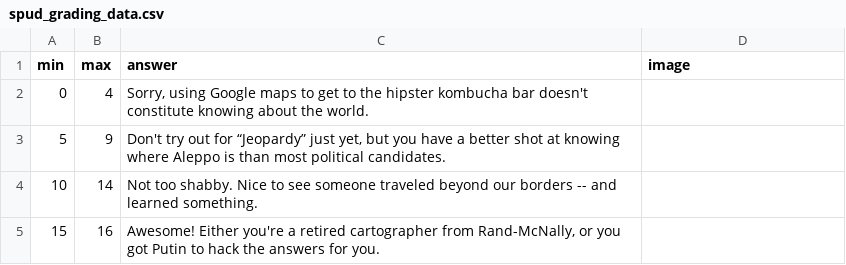
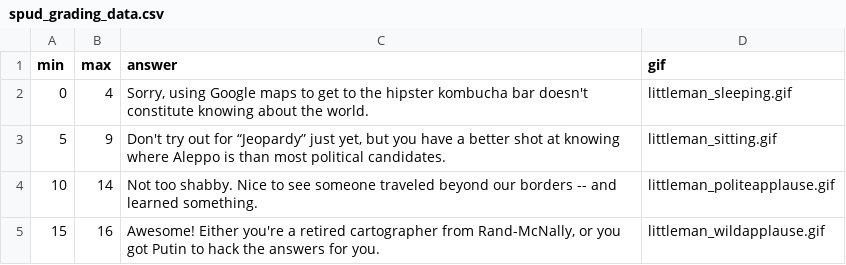
Before and after one commit to sfchronicle/quiz-template, a CSV file: data/spud_grading_data.csv, drawn as a sheet.

```diff
--- a/data/spud_grading_data.csv
+++ b/data/spud_grading_data.csv
@@ -1,5 +1,5 @@
-min,max,answer,image
-0,4,"Sorry, using Google maps to get to the hipster kombucha bar doesn't constitute knowing about the world.",
-5,9,"Don't try out for “Jeopardy” just yet, but you have a better shot at knowing where Aleppo is than most political candidates.",
-10,14,"Not too shabby. Nice to see someone traveled beyond our borders -- and learned something.",
-15,16,"Awesome! Either you're a retired cartographer from Rand-McNally, or you got Putin to hack the answers for you.",
+min,max,answer,gif
+0,4,"Sorry, using Google maps to get to the hipster kombucha bar doesn't constitute knowing about the world.","littleman_sleeping.gif"
+5,9,"Don't try out for “Jeopardy” just yet, but you have a better shot at knowing where Aleppo is than most political candidates.","littleman_sitting.gif"
+10,14,"Not too shabby. Nice to see someone traveled beyond our borders -- and learned something.","littleman_politeapplause.gif"
+15,16,"Awesome! Either you're a retired cartographer from Rand-McNally, or you got Putin to hack the answers for you.","littleman_wildapplause.gif"
```
Also changed, not shown: data/spud_answers_data.csv, data/spud_quiz_data.csv, 10 other files.
